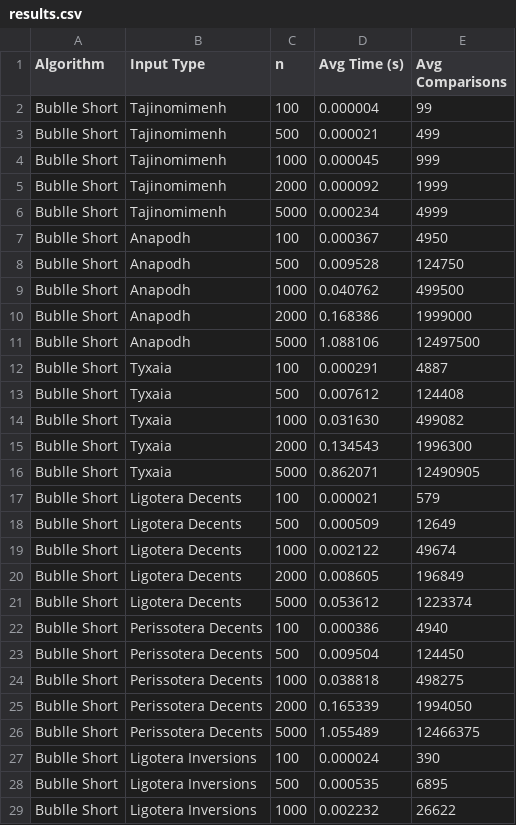
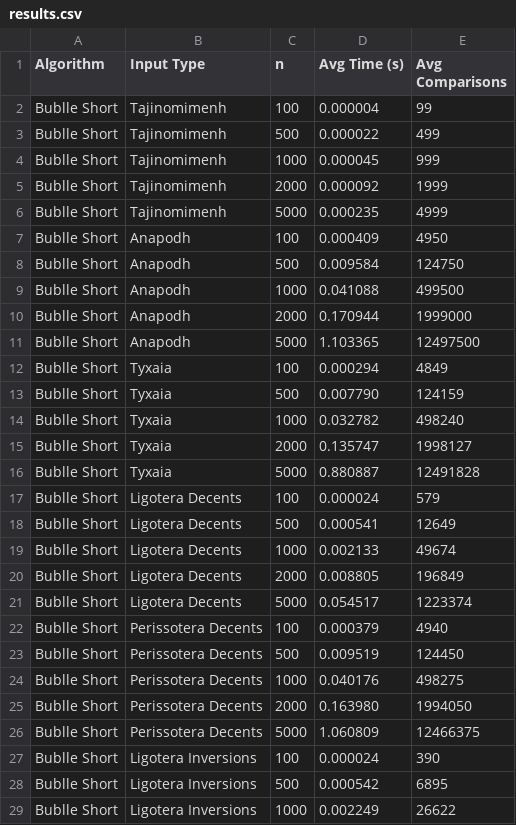
Before and after one commit to gpriftis72/AlgorithmsP1, a CSV file: results.csv, drawn as a sheet; only a part is shown; the diff covers the shown part only.

```diff
--- a/results.csv
+++ b/results.csv
@@ -2,28 +2,28 @@ Algorithm,Input Type,n,Avg Time (s),Avg Comparisons
 Bublle Short,Tajinomimenh,100,0.000004,99
-Bublle Short,Tajinomimenh,500,0.000021,499
+Bublle Short,Tajinomimenh,500,0.000022,499
 Bublle Short,Tajinomimenh,1000,0.000045,999
 Bublle Short,Tajinomimenh,2000,0.000092,1999
-Bublle Short,Tajinomimenh,5000,0.000234,4999
-Bublle Short,Anapodh,100,0.000367,4950
-Bublle Short,Anapodh,500,0.009528,124750
-Bublle Short,Anapodh,1000,0.040762,499500
-Bublle Short,Anapodh,2000,0.168386,1999000
-Bublle Short,Anapodh,5000,1.088106,12497500
-Bublle Short,Tyxaia,100,0.000291,4887
-Bublle Short,Tyxaia,500,0.007612,124408
-Bublle Short,Tyxaia,1000,0.031630,499082
-Bublle Short,Tyxaia,2000,0.134543,1996300
-Bublle Short,Tyxaia,5000,0.862071,12490905
-Bublle Short,Ligotera Decents,100,0.000021,579
-Bublle Short,Ligotera Decents,500,0.000509,12649
-Bublle Short,Ligotera Decents,1000,0.002122,49674
-Bublle Short,Ligotera Decents,2000,0.008605,196849
-Bublle Short,Ligotera Decents,5000,0.053612,1223374
-Bublle Short,Perissotera Decents,100,0.000386,4940
-Bublle Short,Perissotera Decents,500,0.009504,124450
-Bublle Short,Perissotera Decents,1000,0.038818,498275
-Bublle Short,Perissotera Decents,2000,0.165339,1994050
-Bublle Short,Perissotera Decents,5000,1.055489,12466375
+Bublle Short,Tajinomimenh,5000,0.000235,4999
+Bublle Short,Anapodh,100,0.000409,4950
+Bublle Short,Anapodh,500,0.009584,124750
+Bublle Short,Anapodh,1000,0.041088,499500
+Bublle Short,Anapodh,2000,0.170944,1999000
+Bublle Short,Anapodh,5000,1.103365,12497500
+Bublle Short,Tyxaia,100,0.000294,4849
+Bublle Short,Tyxaia,500,0.007790,124159
+Bublle Short,Tyxaia,1000,0.032782,498240
+Bublle Short,Tyxaia,2000,0.135747,1998127
+Bublle Short,Tyxaia,5000,0.880887,12491828
+Bublle Short,Ligotera Decents,100,0.000024,579
+Bublle Short,Ligotera Decents,500,0.000541,12649
+Bublle Short,Ligotera Decents,1000,0.002133,49674
+Bublle Short,Ligotera Decents,2000,0.008805,196849
+Bublle Short,Ligotera Decents,5000,0.054517,1223374
+Bublle Short,Perissotera Decents,100,0.000379,4940
+Bublle Short,Perissotera Decents,500,0.009519,124450
+Bublle Short,Perissotera Decents,1000,0.040176,498275
+Bublle Short,Perissotera Decents,2000,0.163980,1994050
+Bublle Short,Perissotera Decents,5000,1.060809,12466375
 Bublle Short,Ligotera Inversions,100,0.000024,390
-Bublle Short,Ligotera Inversions,500,0.000535,6895
-Bublle Short,Ligotera Inversions,1000,0.002232,26622
+Bublle Short,Ligotera Inversions,500,0.000542,6895
+Bublle Short,Ligotera Inversions,1000,0.002249,26622
```
Also changed, not shown: 84 edited cells elsewhere in this file, 5 other files.
